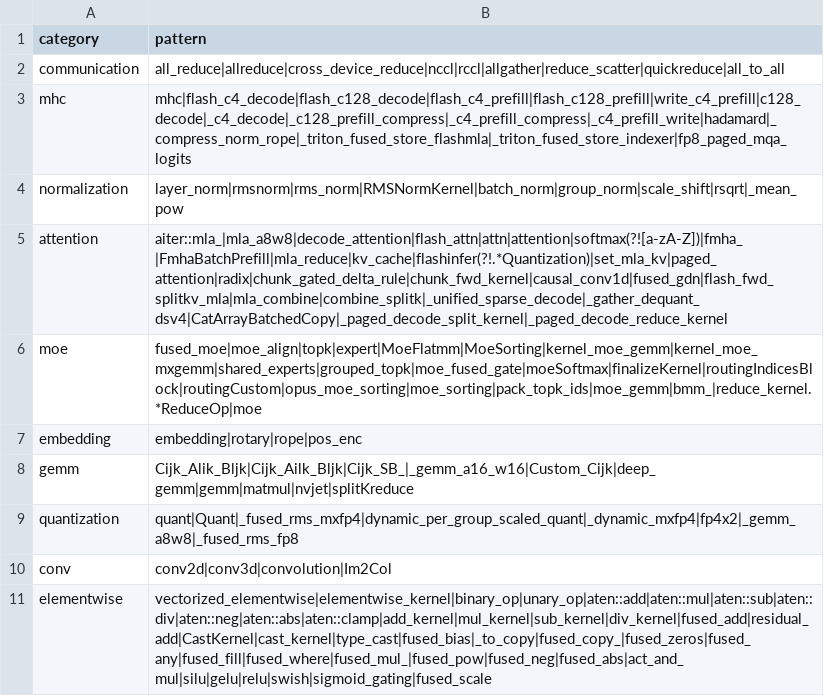
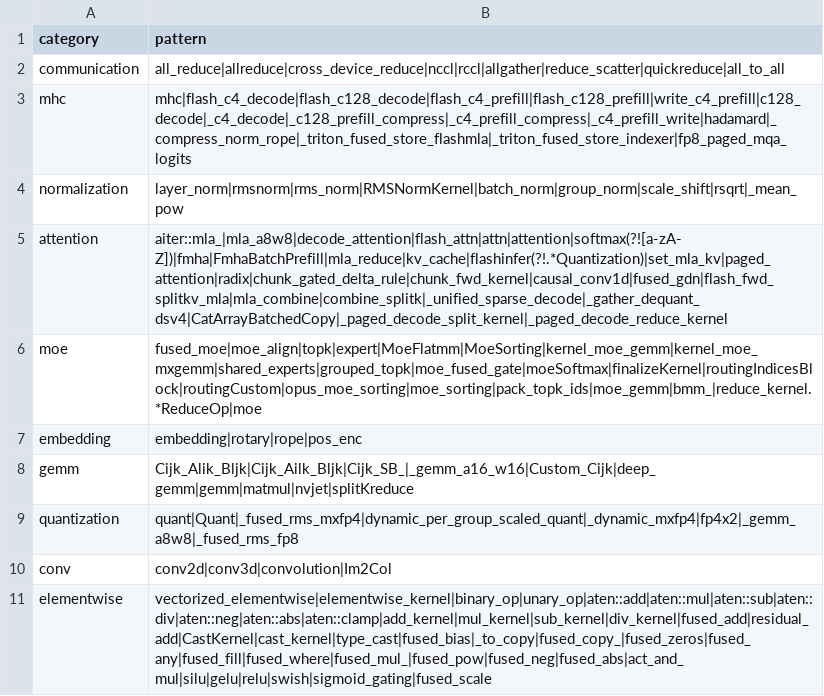
Before and after one commit to yichiche/torch-profiler-parser, a CSV file: kernel_categories.csv, drawn as a sheet.

Commit message:
[Fix] Classify fmha kernels without trailing underscore as attention
Changed fmha_ to fmha in both kernel_categories.csv and _ATTN_RE in
trace_module_analyzer.py so that kernel names like
fmhaSm100fKernel_QkvE4m3OBfloat16H256PagedKvCausalP64MultiCtasKvVarSeqQ16Kv128StaticSwapsAbForGen
are correctly classified as attention.

```diff
--- a/kernel_categories.csv
+++ b/kernel_categories.csv
@@ -4,3 +4,3 @@ mhc,"mhc|flash_c4_decode|flash_c128_decode|flash_c4_prefill|flash_c128_prefill|w
 normalization,"layer_norm|rmsnorm|rms_norm|RMSNormKernel|batch_norm|group_norm|scale_shift|rsqrt|_mean_pow"
-attention,"aiter::mla_|mla_a8w8|decode_attention|flash_attn|attn|attention|softmax(?![a-zA-Z])|fmha_|FmhaBatchPrefill|mla_reduce|kv_cache|flashinfer(?!.*Quantization)|set_mla_kv|paged_attention|radix|chunk_gated_delta_rule|chunk_fwd_kernel|causal_conv1d|fused_gdn|flash_fwd_splitkv_mla|mla_combine|combine_splitk|_unified_sparse_decode|_gather_dequant_dsv4|CatArrayBatchedCopy|_paged_decode_split_kernel|_paged_decode_reduce_kernel"
+attention,"aiter::mla_|mla_a8w8|decode_attention|flash_attn|attn|attention|softmax(?![a-zA-Z])|fmha|FmhaBatchPrefill|mla_reduce|kv_cache|flashinfer(?!.*Quantization)|set_mla_kv|paged_attention|radix|chunk_gated_delta_rule|chunk_fwd_kernel|causal_conv1d|fused_gdn|flash_fwd_splitkv_mla|mla_combine|combine_splitk|_unified_sparse_decode|_gather_dequant_dsv4|CatArrayBatchedCopy|_paged_decode_split_kernel|_paged_decode_reduce_kernel"
 moe,"fused_moe|moe_align|topk|expert|MoeFlatmm|MoeSorting|kernel_moe_gemm|kernel_moe_mxgemm|shared_experts|grouped_topk|moe_fused_gate|moeSoftmax|finalizeKernel|routingIndicesBlock|routingCustom|opus_moe_sorting|moe_sorting|pack_topk_ids|moe_gemm|bmm_|reduce_kernel.*ReduceOp|moe"
```
Also changed, not shown: 1 other file.
